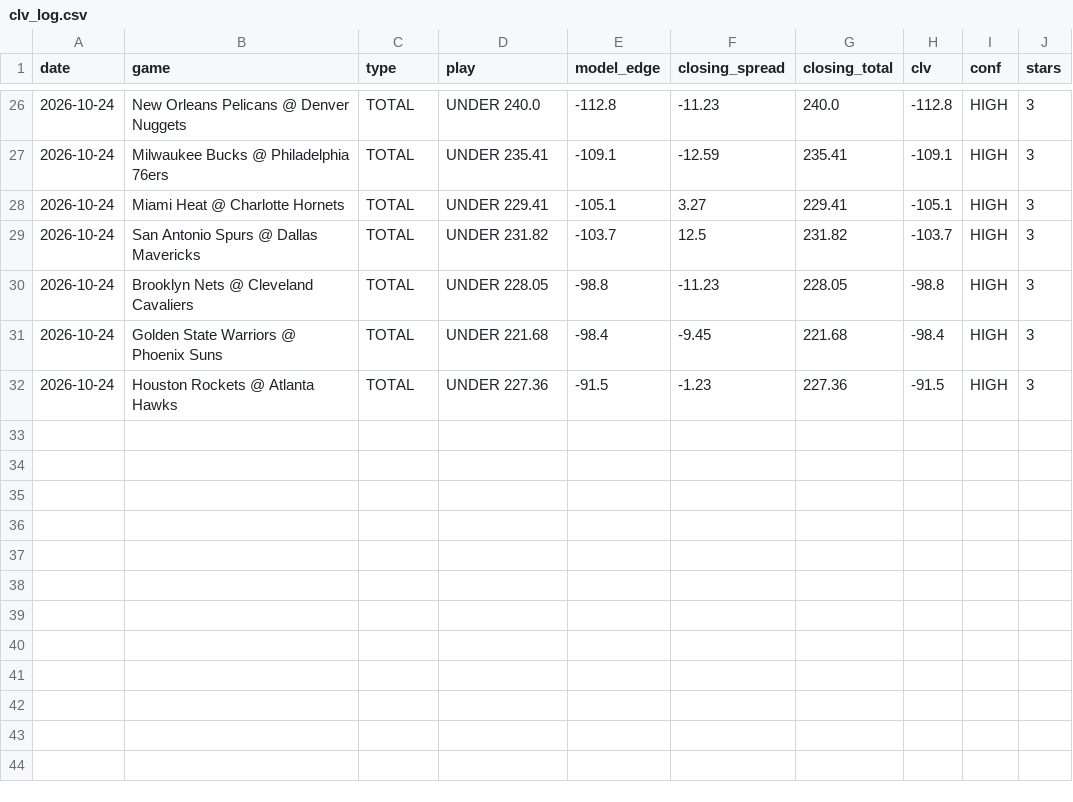
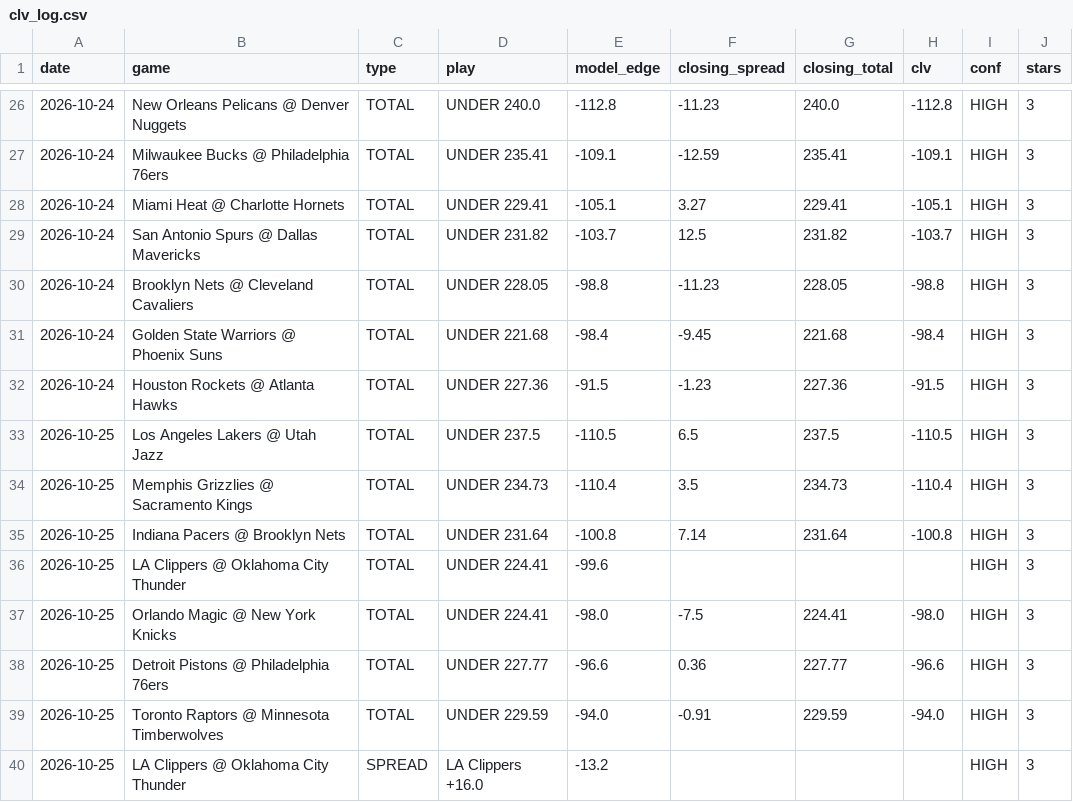
Before and after one commit to bigtyme2k3/Nba-model, a CSV file: data/raw/clv_log.csv, drawn as a sheet; only a part is shown, gaps mark what is left out.

```diff
--- a/data/raw/clv_log.csv
+++ b/data/raw/clv_log.csv
@@ -32 +32,9 @@ date,game,type,play,model_edge,closing_spread,closing_total,clv,conf,stars
 2026-10-24,Houston Rockets @ Atlanta Hawks,TOTAL,UNDER 227.36,-91.5,-1.23,227.36,-91.5,HIGH,3
+2026-10-25,Los Angeles Lakers @ Utah Jazz,TOTAL,UNDER 237.5,-110.5,6.5,237.5,-110.5,HIGH,3
+2026-10-25,Memphis Grizzlies @ Sacramento Kings,TOTAL,UNDER 234.73,-110.4,3.5,234.73,-110.4,HIGH,3
+2026-10-25,Indiana Pacers @ Brooklyn Nets,TOTAL,UNDER 231.64,-100.8,7.14,231.64,-100.8,HIGH,3
+2026-10-25,LA Clippers @ Oklahoma City Thunder,TOTAL,UNDER 224.41,-99.6,,,,HIGH,3
+2026-10-25,Orlando Magic @ New York Knicks,TOTAL,UNDER 224.41,-98.0,-7.5,224.41,-98.0,HIGH,3
+2026-10-25,Detroit Pistons @ Philadelphia 76ers,TOTAL,UNDER 227.77,-96.6,0.36,227.77,-96.6,HIGH,3
+2026-10-25,Toronto Raptors @ Minnesota Timberwolves,TOTAL,UNDER 229.59,-94.0,-0.91,229.59,-94.0,HIGH,3
+2026-10-25,LA Clippers @ Oklahoma City Thunder,SPREAD,LA Clippers +16.0,-13.2,,,,HIGH,3
```
Also changed, not shown: data/processed/master_2026.csv, data/raw/hoopr_team_box_2026.csv, 23 other files.
